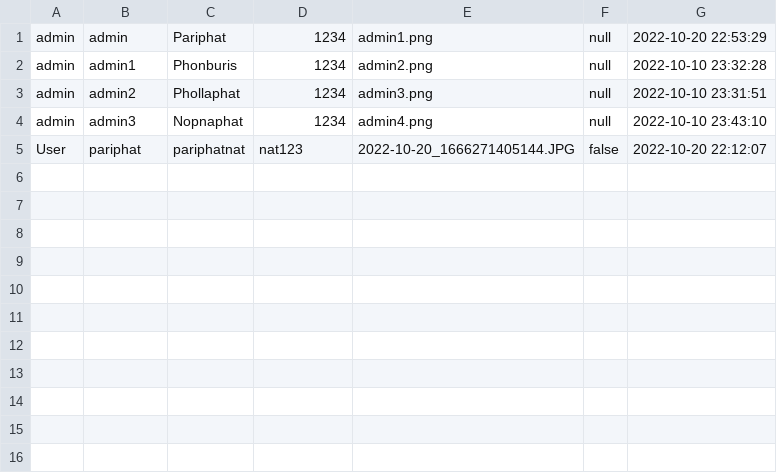
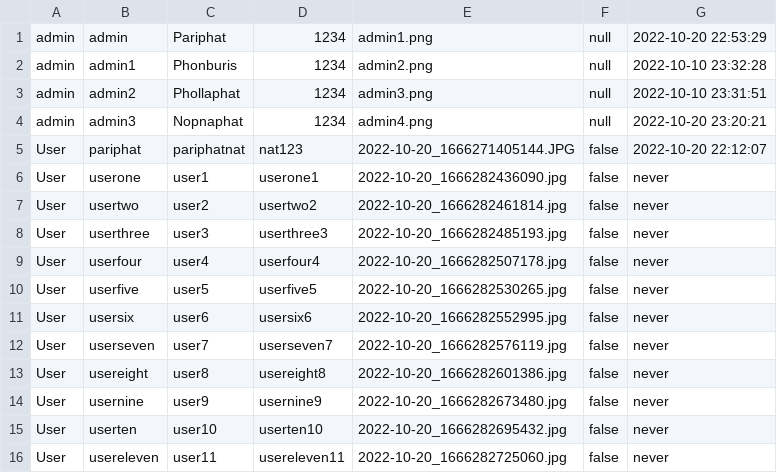
Before and after one commit to Pariphatt/Project_Ku_traffy-fondue, a CSV file: assets/accounts.csv, drawn as a sheet.

Commit message:
update account

```diff
--- a/assets/accounts.csv
+++ b/assets/accounts.csv
@@ -3,3 +3,14 @@ admin,admin1,Phonburis,1234,admin2.png,null,2022-10-10 23:32:28
 admin,admin2,Phollaphat,1234,admin3.png,null,2022-10-10 23:31:51
-admin,admin3,Nopnaphat,1234,admin4.png,null,2022-10-10 23:43:10
+admin,admin3,Nopnaphat,1234,admin4.png,null,2022-10-20 23:20:21
 User,pariphat,pariphatnat,nat123,2022-10-20_1666271405144.JPG,false,2022-10-20 22:12:07
+User,userone,user1,userone1,2022-10-20_1666282436090.jpg,false,never
+User,usertwo,user2,usertwo2,2022-10-20_1666282461814.jpg,false,never
+User,userthree,user3,userthree3,2022-10-20_1666282485193.jpg,false,never
+User,userfour,user4,userfour4,2022-10-20_1666282507178.jpg,false,never
+User,userfive,user5,userfive5,2022-10-20_1666282530265.jpg,false,never
+User,usersix,user6,usersix6,2022-10-20_1666282552995.jpg,false,never
+User,userseven,user7,userseven7,2022-10-20_1666282576119.jpg,false,never
+User,usereight,user8,usereight8,2022-10-20_1666282601386.jpg,false,never
+User,usernine,user9,usernine9,2022-10-20_1666282673480.jpg,false,never
+User,userten,user10,userten10,2022-10-20_1666282695432.jpg,false,never
+User,usereleven,user11,usereleven11,2022-10-20_1666282725060.jpg,false,never
```
Also changed, not shown: 11 other files.
